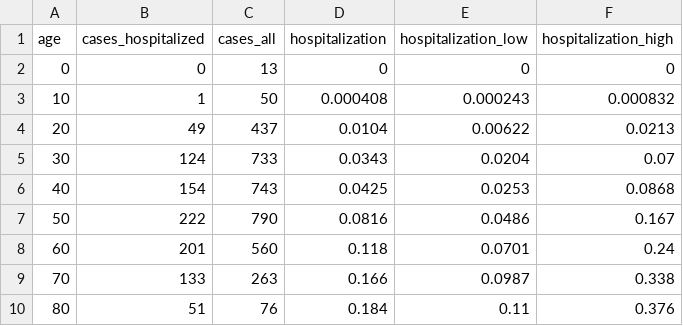
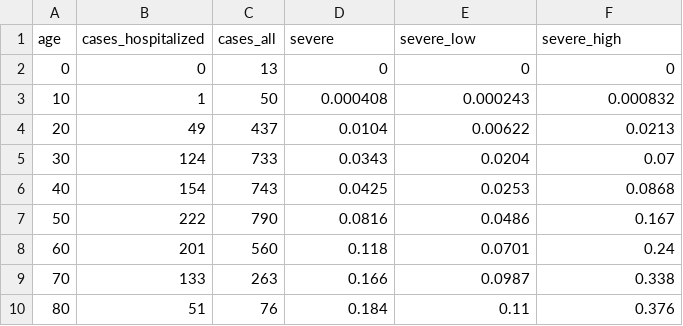
Before and after one commit to pydemic/pydemic, a CSV file: pydemic/databases/diseases/covid-19/hospitalization-table-verity.csv, drawn as a sheet.

```diff
--- a/pydemic/databases/diseases/covid-19/hospitalization-table-verity.csv
+++ b/pydemic/databases/diseases/covid-19/hospitalization-table-verity.csv
@@ -1,2 +1,2 @@
-age,cases_hospitalized,cases_all,hospitalization,hospitalization_low,hospitalization_high
+age,cases_hospitalized,cases_all,severe,severe_low,severe_high
 0,0,13,0,0,0
```
